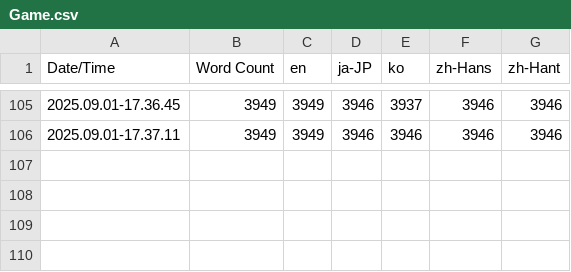
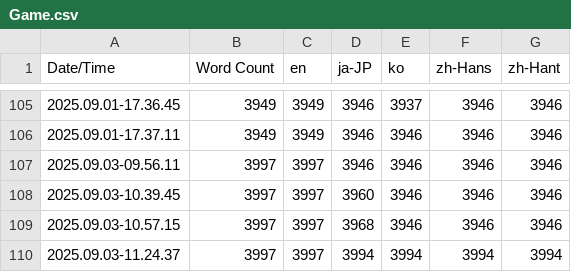
Before and after one commit to Oriburger/UE5-BackStreet-Mirror, a CSV file: Content/Localization/Game/Game.csv, drawn as a sheet; only a part is shown, gaps mark what is left out.

Commit message:
[localization] 추가 현지화 작업 및 단어 통일

```diff
--- a/Content/Localization/Game/Game.csv
+++ b/Content/Localization/Game/Game.csv
@@ -106 +106,5 @@ Date/Time,Word Count,en,ja-JP,ko,zh-Hans,zh-Hant
 2025.09.01-17.37.11,3949,3949,3946,3946,3946,3946
+2025.09.03-09.56.11,3997,3997,3946,3946,3946,3946
+2025.09.03-10.39.45,3997,3997,3960,3946,3946,3946
+2025.09.03-10.57.15,3997,3997,3968,3946,3946,3946
+2025.09.03-11.24.37,3997,3997,3994,3994,3994,3994
```
Also changed, not shown: 18 other files.
